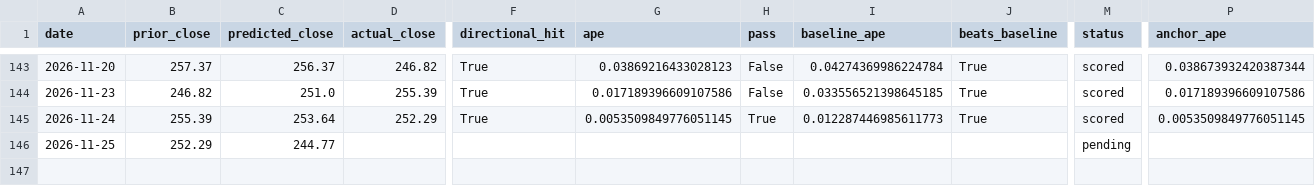
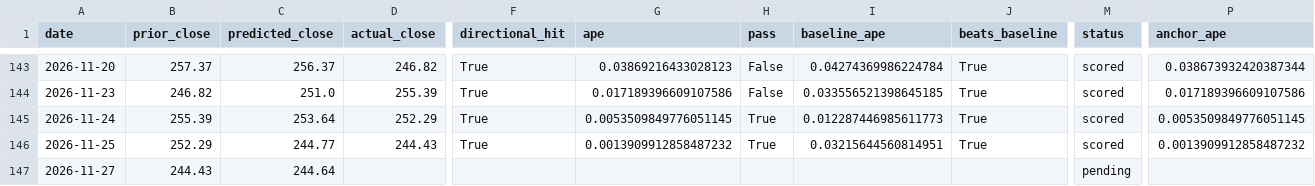
Before and after one commit to fabiopiazza59-hue/agentic-flow-demo, a CSV file: self-improvement_loop/results/results.csv, drawn as a sheet; only a part is shown, gaps mark what is left out; rows hold the shown columns only; the diff names each change by its address in the sheet, - before the commit and + after, or states it on an @@ line.

```diff
--- a/self-improvement_loop/results/results.csv
+++ b/self-improvement_loop/results/results.csv
-D146 (actual_close): (empty)
+D146 (actual_close): 244.43
-F146 (directional_hit): (empty)
+F146 (directional_hit): True
-G146 (ape): (empty)
+G146 (ape): 0.0013909912858487232
-H146 (pass): (empty)
+H146 (pass): True
-I146 (baseline_ape): (empty)
+I146 (baseline_ape): 0.03215644560814951
-J146 (beats_baseline): (empty)
+J146 (beats_baseline): True
-M146 (status): pending
+M146 (status): scored
-P146 (anchor_ape): (empty)
+P146 (anchor_ape): 0.0013909912858487232
+row 147: 2026-11-27 | 244.43 | 244.64 |  |  |  |  |  |  | pending
```
Also changed, not shown: 10 other files.
